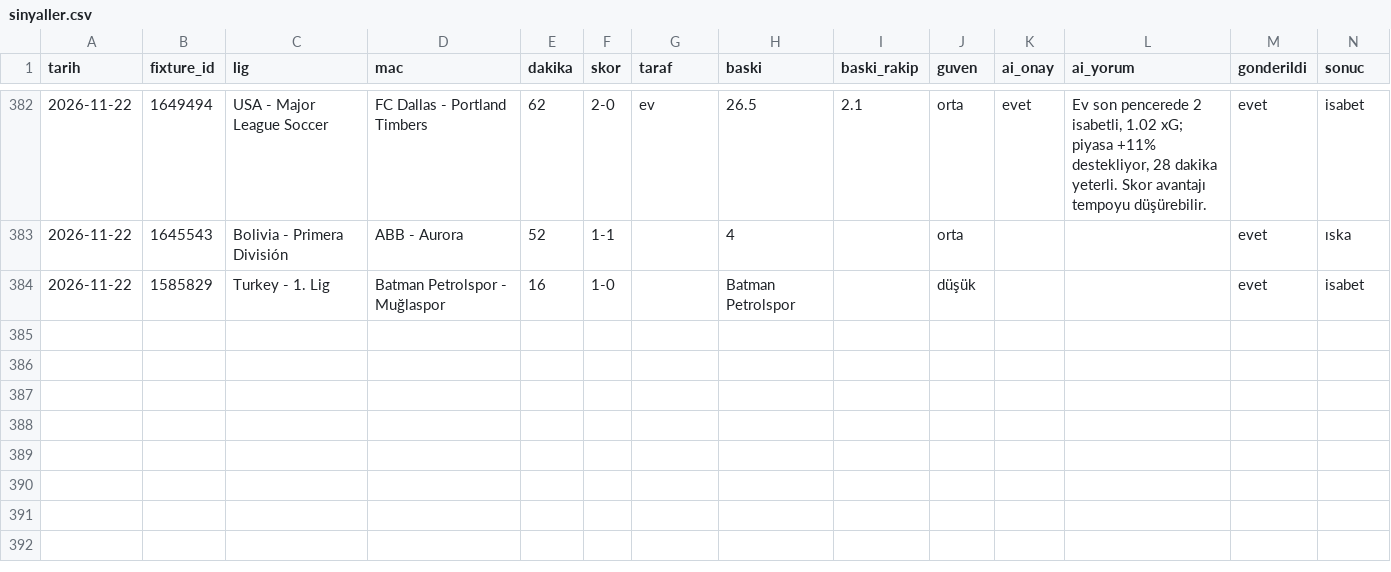
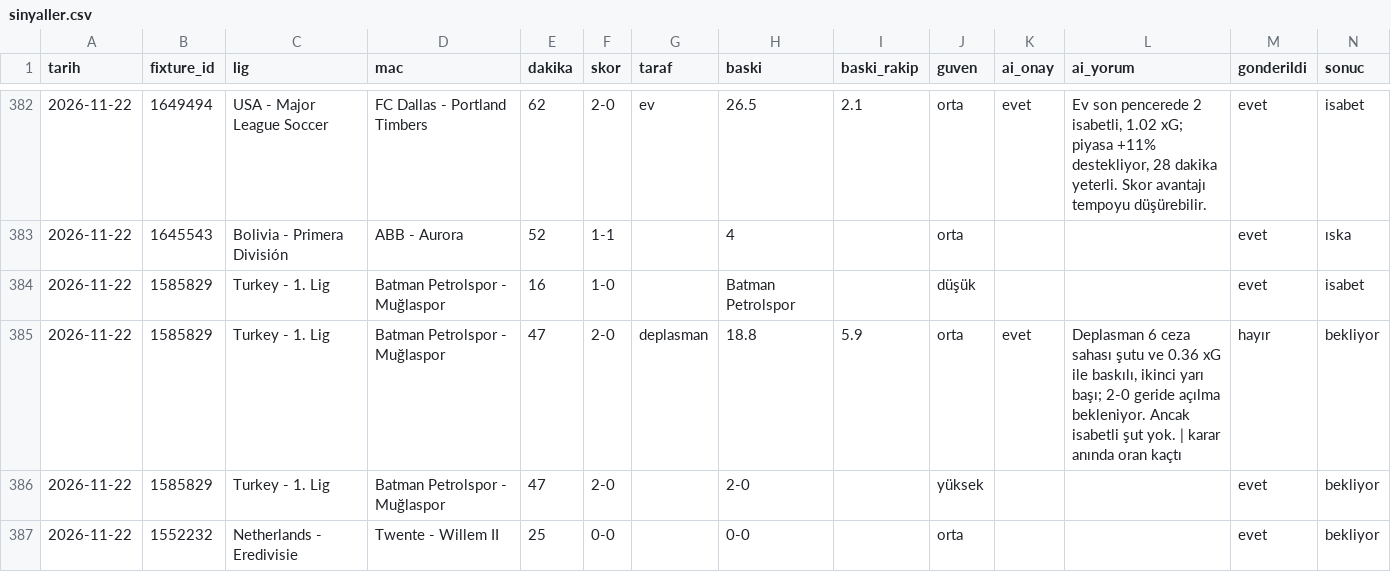
Before and after one commit to leaderofhorde1/Gol-Analizi, a CSV file: data/sinyaller.csv, drawn as a sheet; only a part is shown, gaps mark what is left out; rows hold the shown columns only; the diff names each change by its address in the sheet, - before the commit and + after, or states it on an @@ line.

```diff
--- a/data/sinyaller.csv
+++ b/data/sinyaller.csv
+row 385: 2026-11-22 | 1585829 | Turkey - 1. Lig | Batman Petrolspor - Muğlaspor | 47 | 2-0 | deplasman | 18.8 | 5.9 | orta | evet | Deplasman 6 ceza sahası şutu ve 0.36 xG ile baskılı, ikinci yarı başı; 2-0 geride açılma bekleniyor. Ancak isabetli şut yok. | karar anında oran kaçtı | hayır | bekliyor
+row 386: 2026-11-22 | 1585829 | Turkey - 1. Lig | Batman Petrolspor - Muğlaspor | 47 | 2-0 |  | 2-0 |  | yüksek |  |  | evet | bekliyor
+row 387: 2026-11-22 | 1552232 | Netherlands - Eredivisie | Twente - Willem II | 25 | 0-0 |  | 0-0 |  | orta |  |  | evet | bekliyor
```
Also changed, not shown: data/dususler.csv, 4 other files.
